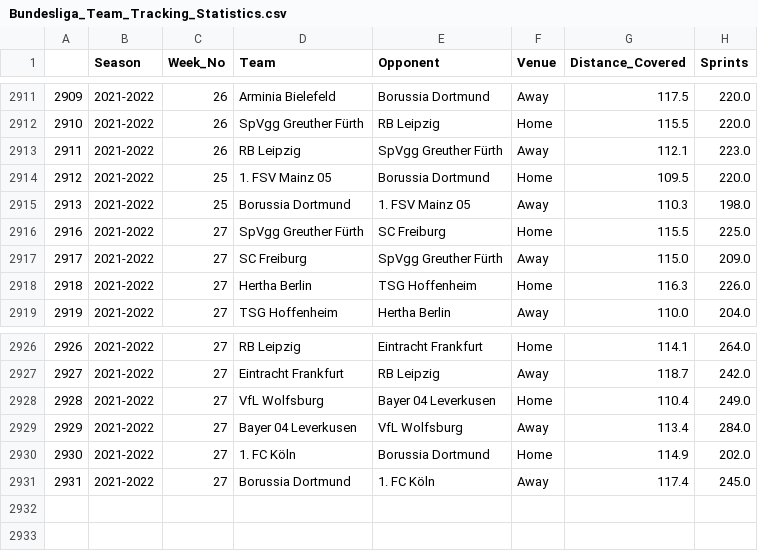
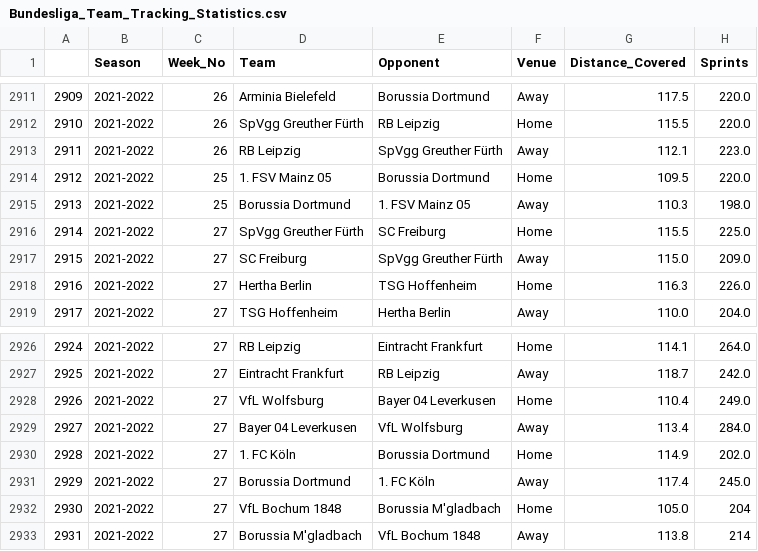
Before and after one commit to BVBtm86/buli_app, a CSV file: data/Full_Seasons_data/Bundesliga_Team_Tracking_Statistics.csv, drawn as a sheet; only a part is shown, gaps mark what is left out; the diff names each change by its address in the sheet, - before the commit and + after, or states it on an @@ line.

```diff
--- a/data/Full_Seasons_data/Bundesliga_Team_Tracking_Statistics.csv
+++ b/data/Full_Seasons_data/Bundesliga_Team_Tracking_Statistics.csv
@@ column A renumbered between rows 2916 and 2931 @@
+row 2932: 2930 | 2021-2022 | 27 | VfL Bochum 1848 | Borussia M'gladbach | Home | 105.0 | 204
+row 2933: 2931 | 2021-2022 | 27 | Borussia M'gladbach | VfL Bochum 1848 | Away | 113.8 | 214
```
Also changed, not shown: data/Full_Seasons_data/Bundesliga_Gk_Statistics.csv, data/New_Predictions_df.csv, 8 other files.
